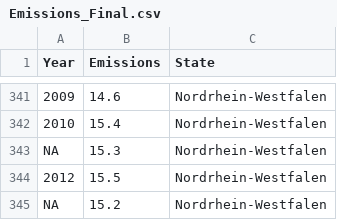
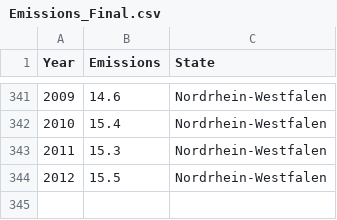
Before and after one commit to SarahU3/Climate-Happiness, a CSV file: Data/Emissions_Final.csv, drawn as a sheet; only a part is shown, gaps mark what is left out.

Commit message:
correct emissions csv export

```diff
--- a/Data/Emissions_Final.csv
+++ b/Data/Emissions_Final.csv
@@ -342,4 +342,3 @@
 "2010","15.4","Nordrhein-Westfalen"
-NA,"15.3","Nordrhein-Westfalen"
+"2011","15.3","Nordrhein-Westfalen"
 "2012","15.5","Nordrhein-Westfalen"
-NA,"15.2","Nordrhein-Westfalen"
```
Also changed, not shown: 1 other file.
